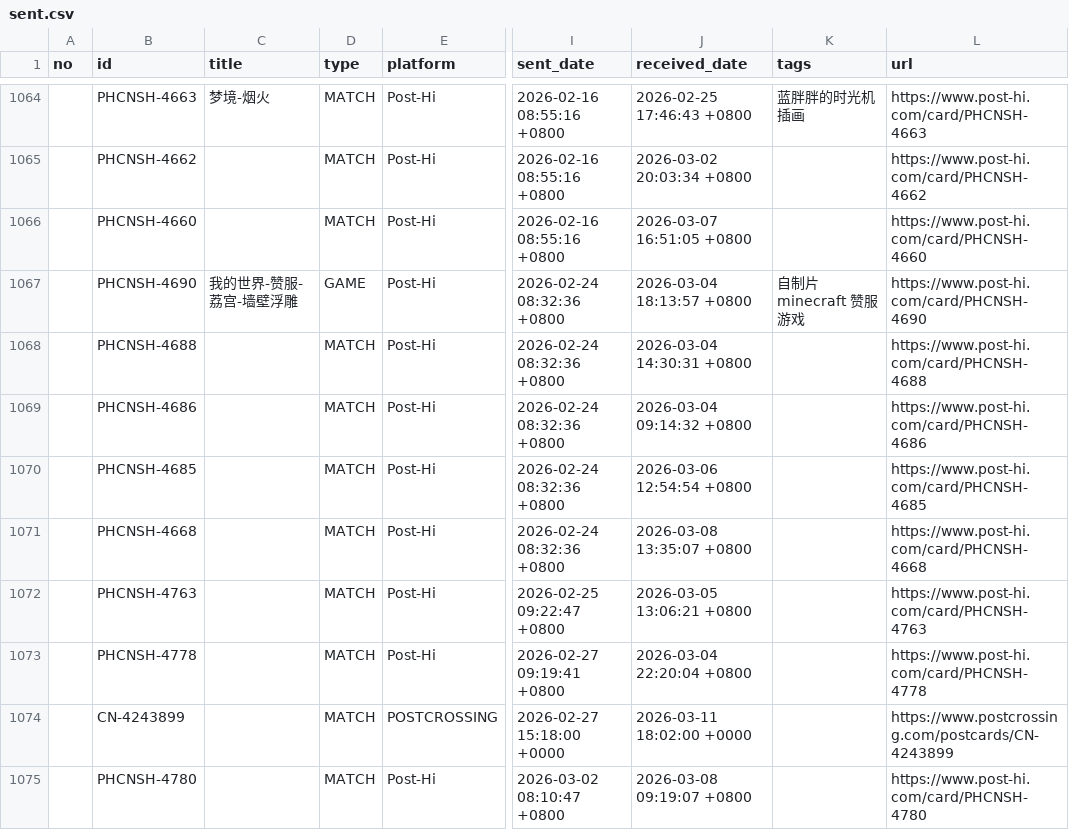
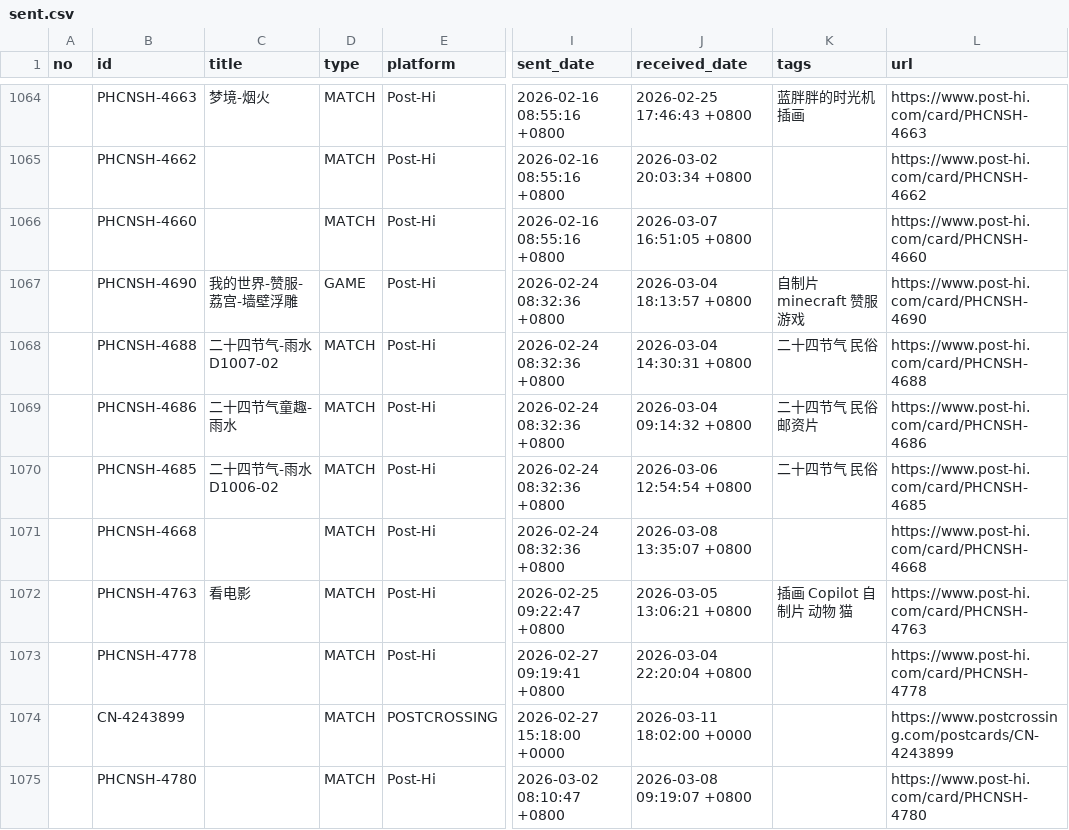
Before and after one commit to JiYouMCC/postcards, a CSV file: _data/sent.csv, drawn as a sheet; only a part is shown, gaps mark what is left out; the diff covers the shown part only; the diff names each change by its address in the sheet, - before the commit and + after, or states it on an @@ line.

```diff
--- a/_data/sent.csv
+++ b/_data/sent.csv
-C1068 (title): (empty)
+C1068 (title): 二十四节气-雨水D1007-02
-K1068 (tags): (empty)
+K1068 (tags): 二十四节气 民俗
-C1069 (title): (empty)
+C1069 (title): 二十四节气童趣-雨水
-K1069 (tags): (empty)
+K1069 (tags): 二十四节气 民俗 邮资片
-C1070 (title): (empty)
+C1070 (title): 二十四节气-雨水D1006-02
-K1070 (tags): (empty)
+K1070 (tags): 二十四节气 民俗
-C1072 (title): (empty)
+C1072 (title): 看电影
-K1072 (tags): (empty)
+K1072 (tags): 插画 Copilot 自制片 动物 猫
```
Also changed, not shown: 13 edited cells elsewhere in this file, 2 other files.
